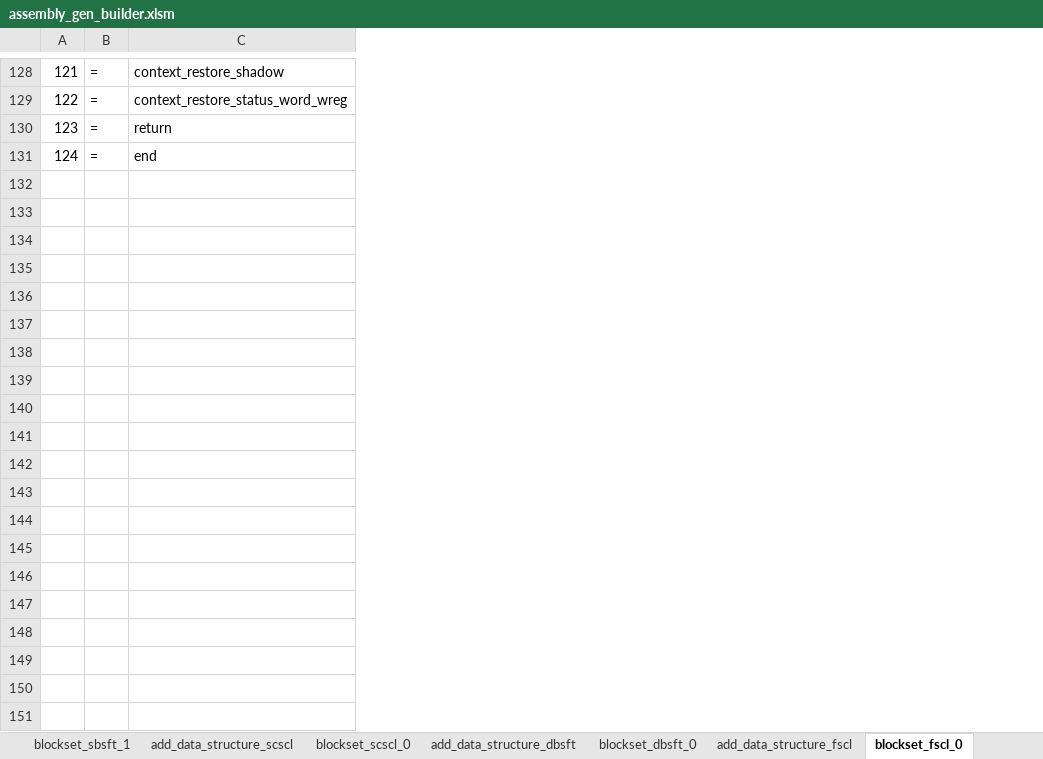
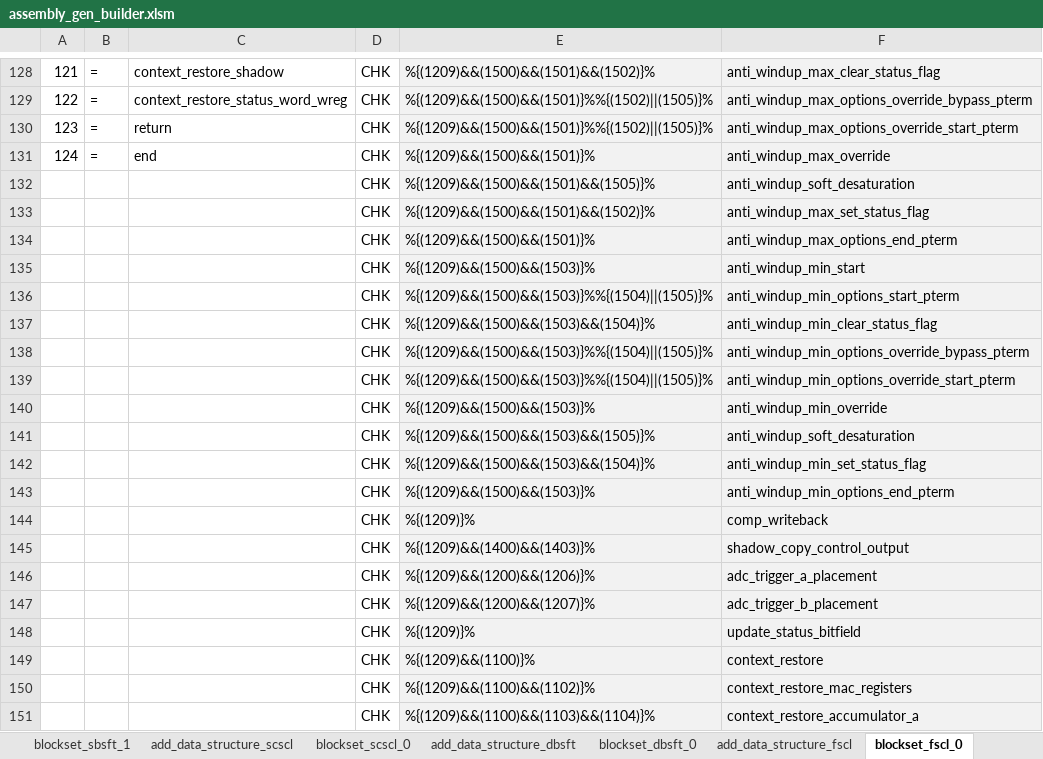
Before and after one commit to microchip-pic-avr-tools/powersmart-dcld, an Excel workbook: tools/assembly_gen_builder.xlsm, sheet blockset_fscl_0, drawn as a sheet; only a part is shown, gaps mark what is left out; values as stored, in another font and other column widths than the file's, no borders; the diff covers the shown part only; the diff names each change by its address in the sheet, - before the commit and + after, or states it on an @@ line.

Commit message:
Updated assembly generator script incorporating tokens in output factor scaling code template (not complete)

```diff
--- a/tools/assembly_gen_builder.xlsm (sheet blockset_fscl_0)
+++ b/tools/assembly_gen_builder.xlsm (sheet blockset_fscl_0)
+column D, rows 128-131: all CHK
+column E, rows 128-131: %{(1209)&&(1500)&&(1501)&&(1502)}% | %{(1209)&&(1500)&&(1501)}%%{(1502)||(1505)}% | %{(1209)&&(1500)&&(1501)}%%{(1502)||(1505)}% | %{(1209)&&(1500)&&(1501)}%
+column F, rows 128-131: anti_windup_max_clear_status_flag | anti_windup_max_options_override_bypass_pterm | anti_windup_max_options_override_start_pterm | anti_windup_max_override
+row 132:  |  |  | CHK | %{(1209)&&(1500)&&(1501)&&(1505)}% | anti_windup_soft_desaturation
+row 133:  |  |  | CHK | %{(1209)&&(1500)&&(1501)&&(1502)}% | anti_windup_max_set_status_flag
+row 134:  |  |  | CHK | %{(1209)&&(1500)&&(1501)}% | anti_windup_max_options_end_pterm
+row 135:  |  |  | CHK | %{(1209)&&(1500)&&(1503)}% | anti_windup_min_start
+row 136:  |  |  | CHK | %{(1209)&&(1500)&&(1503)}%%{(1504)||(1505)}% | anti_windup_min_options_start_pterm
+row 137:  |  |  | CHK | %{(1209)&&(1500)&&(1503)&&(1504)}% | anti_windup_min_clear_status_flag
+row 138:  |  |  | CHK | %{(1209)&&(1500)&&(1503)}%%{(1504)||(1505)}% | anti_windup_min_options_override_bypass_pterm
+row 139:  |  |  | CHK | %{(1209)&&(1500)&&(1503)}%%{(1504)||(1505)}% | anti_windup_min_options_override_start_pterm
+row 140:  |  |  | CHK | %{(1209)&&(1500)&&(1503)}% | anti_windup_min_override
+row 141:  |  |  | CHK | %{(1209)&&(1500)&&(1503)&&(1505)}% | anti_windup_soft_desaturation
+row 142:  |  |  | CHK | %{(1209)&&(1500)&&(1503)&&(1504)}% | anti_windup_min_set_status_flag
+row 143:  |  |  | CHK | %{(1209)&&(1500)&&(1503)}% | anti_windup_min_options_end_pterm
+row 144:  |  |  | CHK | %{(1209)}% | comp_writeback
+row 145:  |  |  | CHK | %{(1209)&&(1400)&&(1403)}% | shadow_copy_control_output
+row 146:  |  |  | CHK | %{(1209)&&(1200)&&(1206)}% | adc_trigger_a_placement
+row 147:  |  |  | CHK | %{(1209)&&(1200)&&(1207)}% | adc_trigger_b_placement
+row 148:  |  |  | CHK | %{(1209)}% | update_status_bitfield
+row 149:  |  |  | CHK | %{(1209)&&(1100)}% | context_restore
+row 150:  |  |  | CHK | %{(1209)&&(1100)&&(1102)}% | context_restore_mac_registers
+row 151:  |  |  | CHK | %{(1209)&&(1100)&&(1103)&&(1104)}% | context_restore_accumulator_a
```
Also changed, not shown: 13 added rows elsewhere in this sheet, sheet blockset_scscl_0, sheet blockset_dbsft_0, formulas that keep their value.
